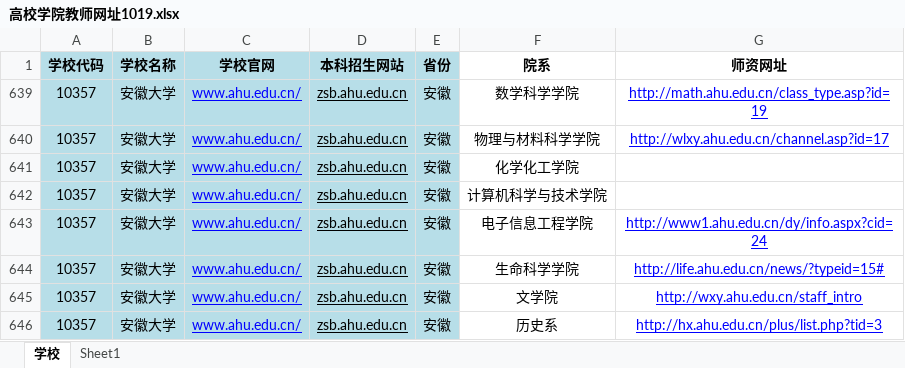
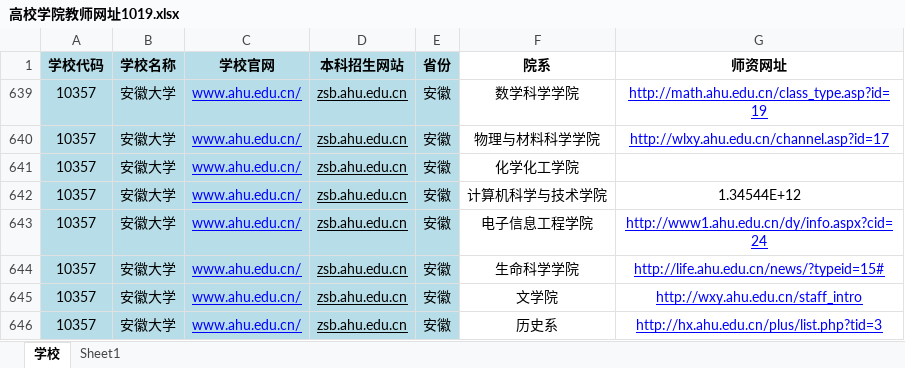
Before and after one commit to wendianshi/teacher_info, an Excel workbook: 高校学院教师网址1019.xlsx, sheet 学校, drawn as a sheet; only a part is shown; values as stored, in another font and other column widths than the file's, no borders; the diff names each change by its address in the sheet, - before the commit and + after, or states it on an @@ line.

Commit message:
1020 0940

```diff
--- a/高校学院教师网址1019.xlsx (sheet 学校)
+++ b/高校学院教师网址1019.xlsx (sheet 学校)
-G642 (师资网址): (empty)
+G642 (师资网址): 1.34544E+12
```
